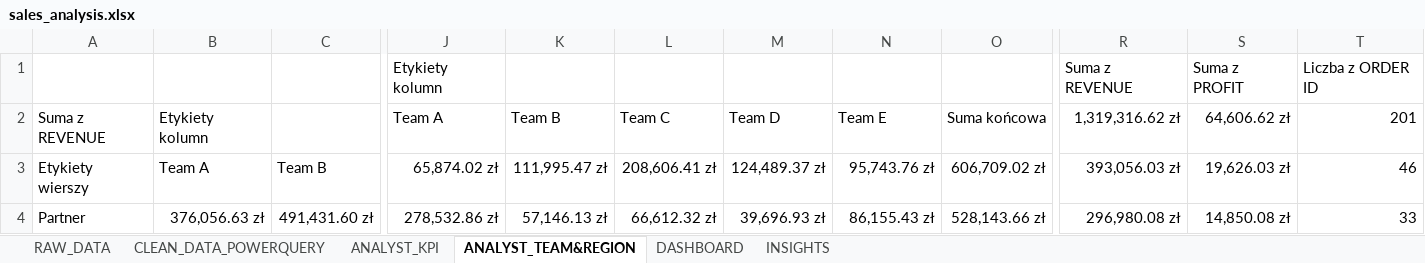
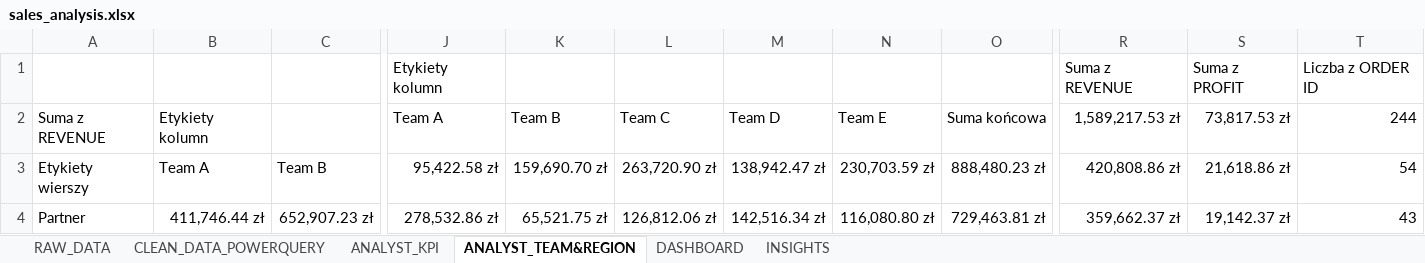
Before and after one commit to Omieo223/sales-analysis-excel, an Excel workbook: sales_analysis/sales_analysis.xlsx, sheet ANALYST_TEAM&REGION, drawn as a sheet; only a part is shown, gaps mark what is left out; values as stored, in another font and other column widths than the file's, no borders; charts and pictures not drawn; the diff covers the shown part only; the diff names each change by its address in the sheet, - before the commit and + after, or states it on an @@ line.

Commit message:
up wizual

```diff
--- a/sales_analysis/sales_analysis.xlsx (sheet ANALYST_TEAM&REGION)
+++ b/sales_analysis/sales_analysis.xlsx (sheet ANALYST_TEAM&REGION)
-R2: 1,319,316.62 zł
+R2: 1,589,217.53 zł
-S2: 64,606.62 zł
+S2: 73,817.53 zł
-T2: 201
+T2: 244
-J3: 65,874.02 zł
+J3: 95,422.58 zł
-K3: 111,995.47 zł
+K3: 159,690.70 zł
-L3: 208,606.41 zł
+L3: 263,720.90 zł
-M3: 124,489.37 zł
+M3: 138,942.47 zł
-N3: 95,743.76 zł
+N3: 230,703.59 zł
-O3: 606,709.02 zł
+O3: 888,480.23 zł
-R3: 393,056.03 zł
+R3: 420,808.86 zł
-S3: 19,626.03 zł
+S3: 21,618.86 zł
-T3: 46
+T3: 54
-B4: 376,056.63 zł
+B4: 411,746.44 zł
-C4: 491,431.60 zł
+C4: 652,907.23 zł
-K4: 57,146.13 zł
+K4: 65,521.75 zł
-L4: 66,612.32 zł
+L4: 126,812.06 zł
-M4: 39,696.93 zł
+M4: 142,516.34 zł
-N4: 86,155.43 zł
+N4: 116,080.80 zł
-O4: 528,143.66 zł
+O4: 729,463.81 zł
-R4: 296,980.08 zł
+R4: 359,662.37 zł
-S4: 14,850.08 zł
+S4: 19,142.37 zł
-T4: 33
+T4: 43
```
Also changed, not shown: 1 added row, 1 removed row and 47 edited cells elsewhere in this sheet, sheet DASHBOARD, sheet ANALYST_KPI, charts or pictures.
